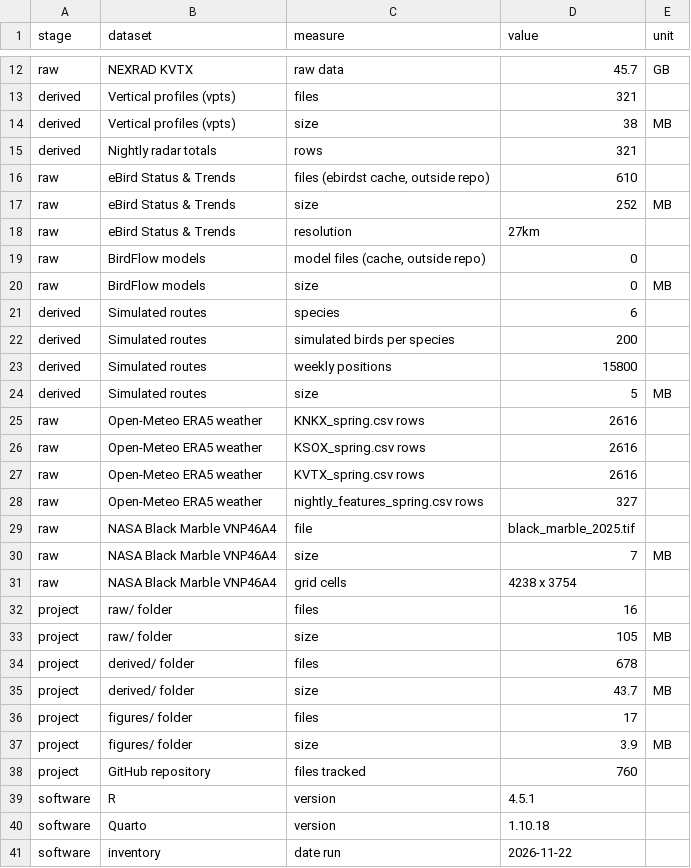
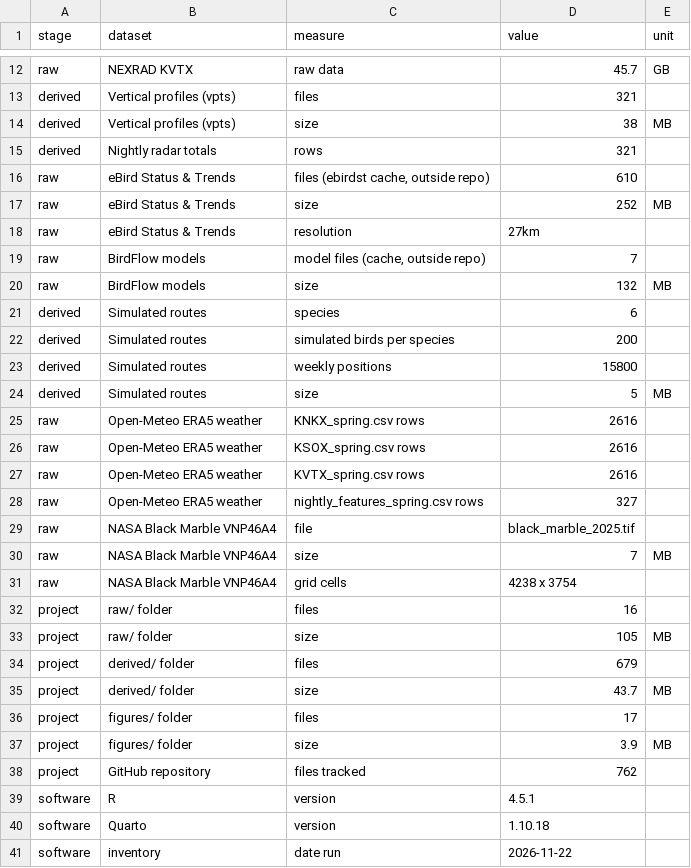
Before and after one commit to EmersonCeccarelli/bird-migration-capstone, a CSV file: data/derived/data_inventory.csv, drawn as a sheet; only a part is shown, gaps mark what is left out.

Commit message:
data pipeline volumes and stats

```diff
--- a/data/derived/data_inventory.csv
+++ b/data/derived/data_inventory.csv
@@ -18,4 +18,4 @@ raw,eBird Status & Trends,size,252,MB
 raw,eBird Status & Trends,resolution,27km,
-raw,BirdFlow models,"model files (cache, outside repo)",0,
-raw,BirdFlow models,size,0,MB
+raw,BirdFlow models,"model files (cache, outside repo)",7,
+raw,BirdFlow models,size,132,MB
 derived,Simulated routes,species,6,
@@ -33,3 +33,3 @@ project,raw/ folder,files,16,
 project,raw/ folder,size,105,MB
-project,derived/ folder,files,678,
+project,derived/ folder,files,679,
 project,derived/ folder,size,43.7,MB
@@ -37,3 +37,3 @@ project,figures/ folder,files,17,
 project,figures/ folder,size,3.9,MB
-project,GitHub repository,files tracked,760,
+project,GitHub repository,files tracked,762,
 software,R,version,4.5.1,
```
Also changed, not shown: 2 other files.
